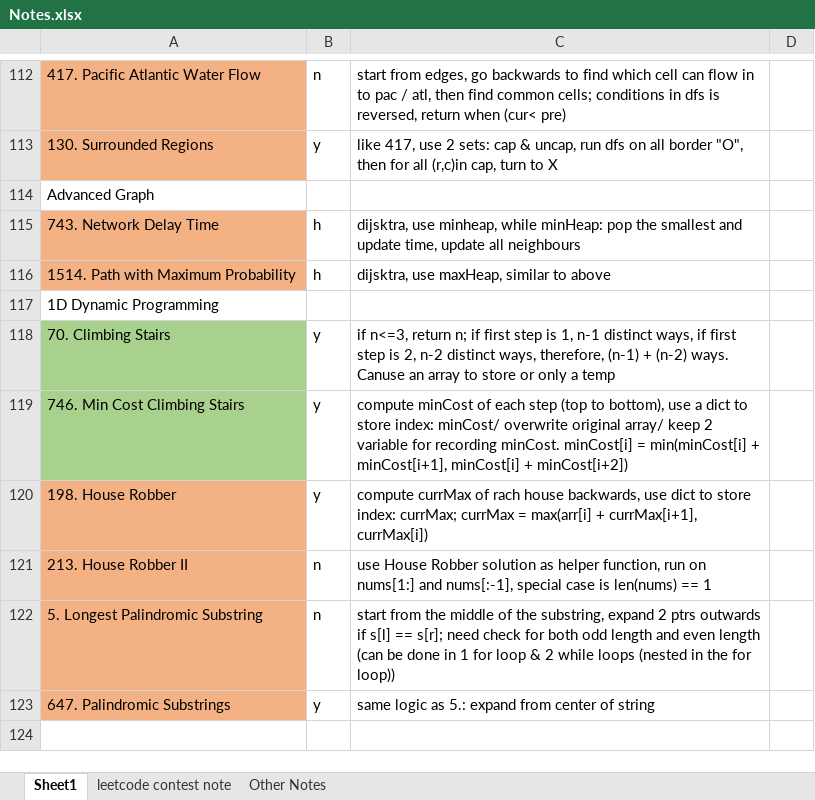
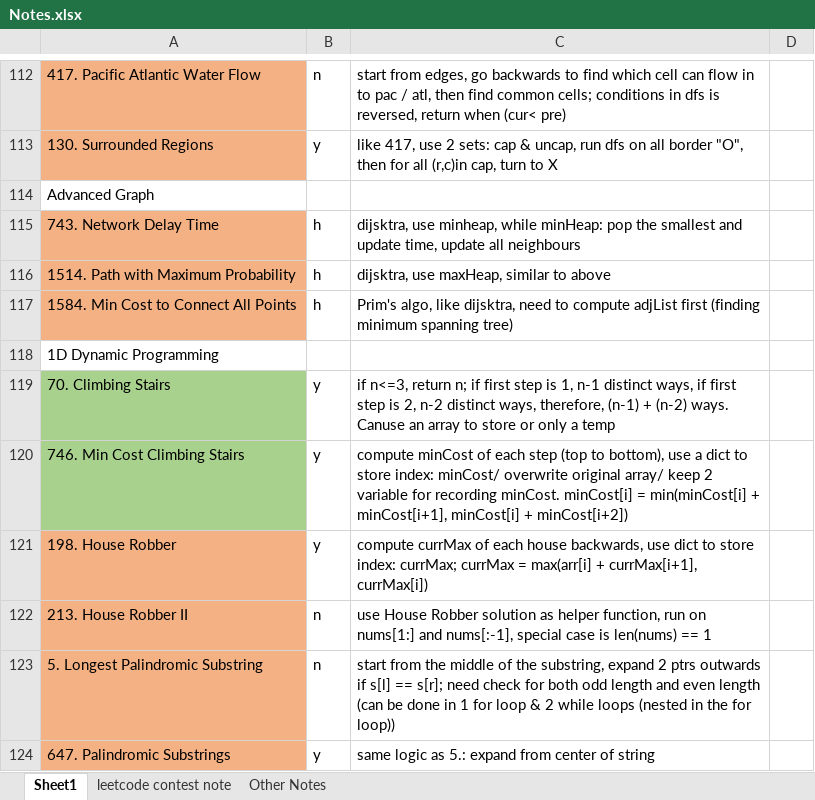
Before and after one commit to liang-bruce/NeetCodePractice, an Excel workbook: Notes.xlsx, sheet Sheet1, drawn as a sheet; only a part is shown, gaps mark what is left out; values as stored, in another font and other column widths than the file's, no borders; addresses are those after the commit; the diff names each change by its address in the sheet, - before the commit and + after, or states it on an @@ line.

```diff
--- a/Notes.xlsx (sheet Sheet1)
+++ b/Notes.xlsx (sheet Sheet1)
+row 117: 1584. Min Cost to Connect All Points | h | Prim's algo, like dijsktra, need to compute adjList first (finding minimum spanning tree)
-C121: …currMax of rach house backwards,…
+C121: …currMax of each house backwards,…
```
Also changed, not shown: 1 other file.
